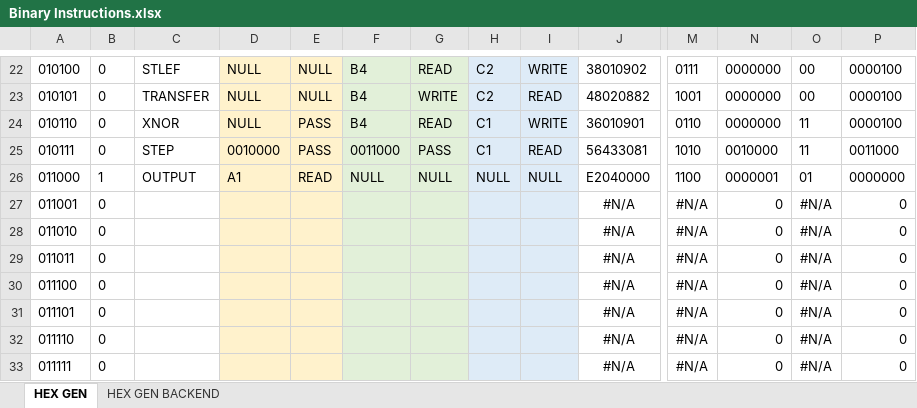
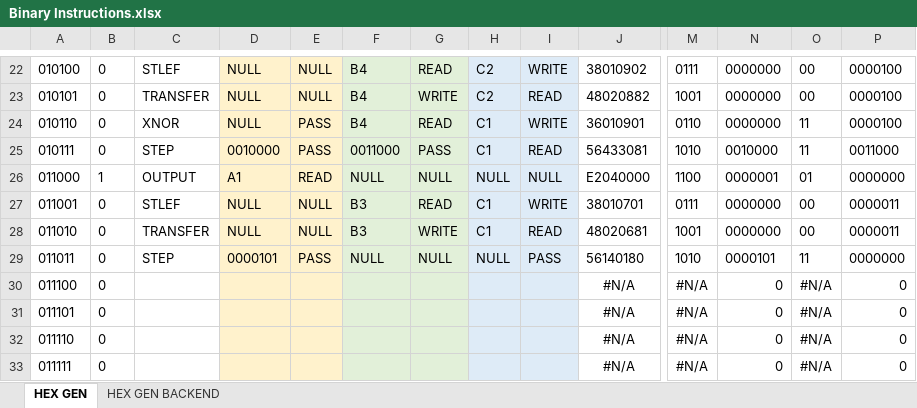
Before and after one commit to romanjan-das-2/NewCircuitDesign, an Excel workbook: INSTRUCTIONS/Binary Instructions.xlsx, sheet HEX GEN, drawn as a sheet; only a part is shown, gaps mark what is left out; values as stored, in another font and other column widths than the file's, no borders; conditional formats not drawn; removed rows and columns are numbered as before the commit, all else as after; rows hold the shown columns only; the diff names each change by its address in the sheet, - before the commit and + after, or states it on an @@ line.

```diff
--- a/INSTRUCTIONS/Binary Instructions.xlsx (sheet HEX GEN)
+++ b/INSTRUCTIONS/Binary Instructions.xlsx (sheet HEX GEN)
-row 27: 011001 | 0 |  |  |  |  |  |  |  | #N/A | #N/A | 0 | #N/A | 0
-row 28: 011010 | 0 |  |  |  |  |  |  |  | #N/A | #N/A | 0 | #N/A | 0
-row 29: 011011 | 0 |  |  |  |  |  |  |  | #N/A | #N/A | 0 | #N/A | 0
+row 27: 011001 | 0 | STLEF | NULL | NULL | B3 | READ | C1 | WRITE | 38010701 | 0111 | 0000000 | 00 | 0000011
+row 28: 011010 | 0 | TRANSFER | NULL | NULL | B3 | WRITE | C1 | READ | 48020681 | 1001 | 0000000 | 00 | 0000011
+row 29: 011011 | 0 | STEP | 0000101 | PASS | NULL | NULL | NULL | PASS | 56140180 | 1010 | 0000101 | 11 | 0000000
```
Also changed, not shown: 2 other files.
